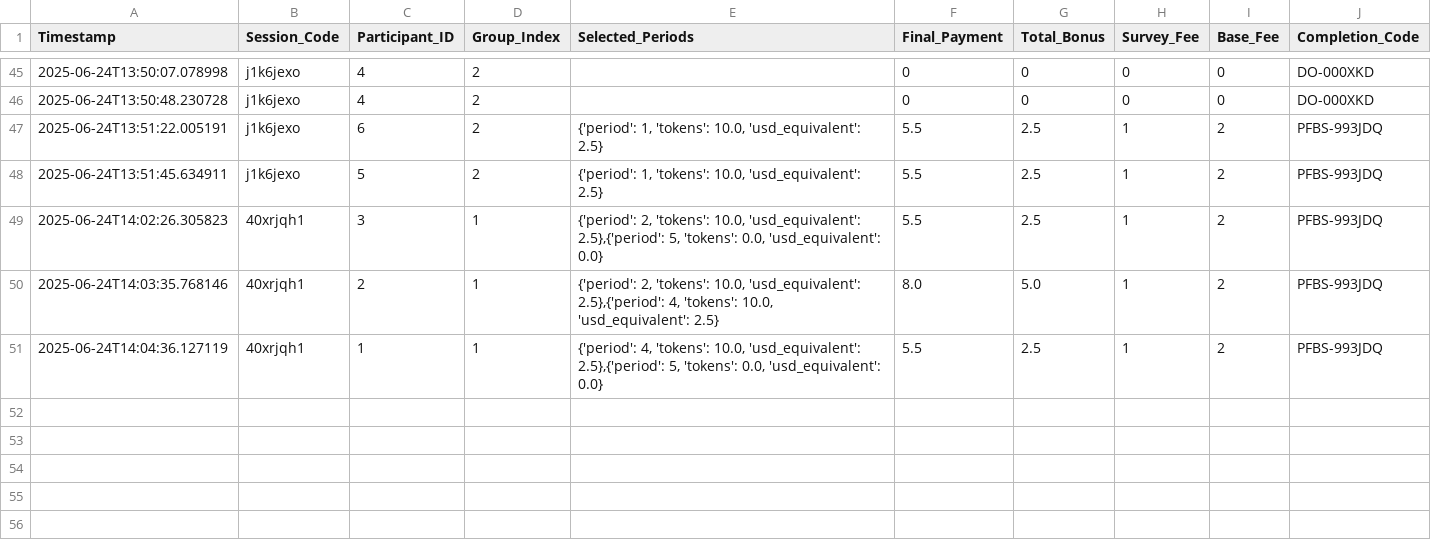
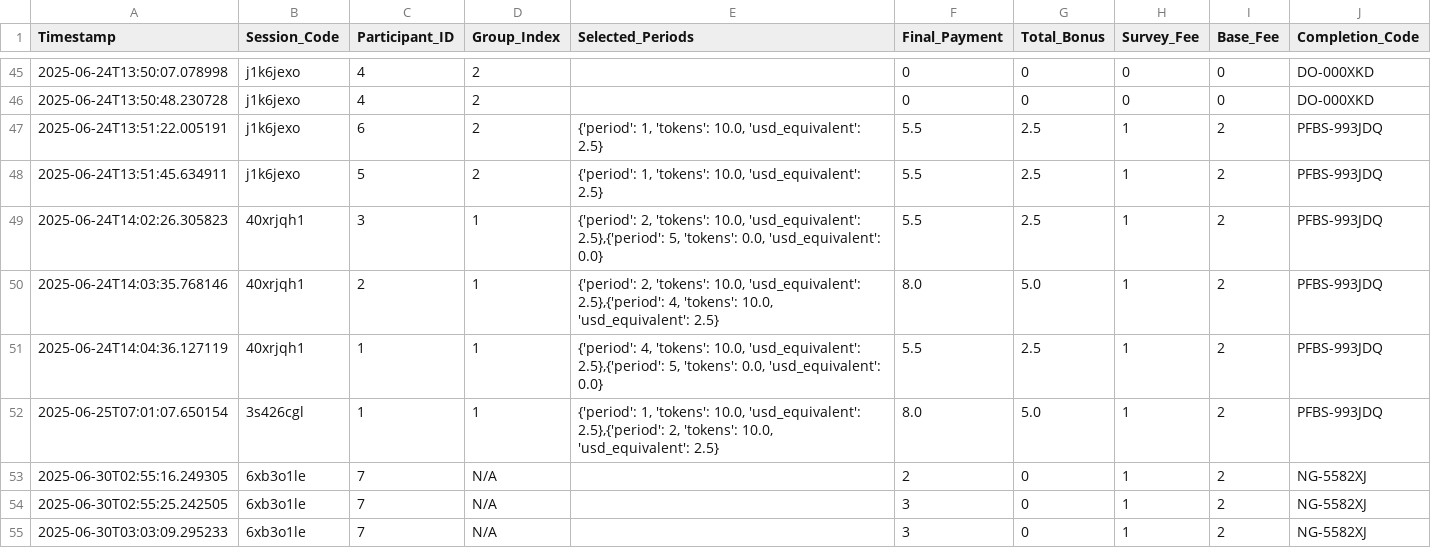
Before and after one commit to druceC/Bargaining, a CSV file: fund_vanishes/payment_data.csv, drawn as a sheet; only a part is shown, gaps mark what is left out; the diff names each change by its address in the sheet, - before the commit and + after, or states it on an @@ line.

```diff
--- a/fund_vanishes/payment_data.csv
+++ b/fund_vanishes/payment_data.csv
+row 52: 2025-06-25T07:01:07.650154 | 3s426cgl | 1 | 1 | {'period': 1, 'tokens': 10.0, 'usd_equivalent': 2.5},{'period': 2, 'tokens': 10.0, 'usd_equivalent': 2.5} | 8.0 | 5.0 | 1 | 2 | PFBS-993JDQ
+row 53: 2025-06-30T02:55:16.249305 | 6xb3o1le | 7 | N/A |  | 2 | 0 | 1 | 2 | NG-5582XJ
+row 54: 2025-06-30T02:55:25.242505 | 6xb3o1le | 7 | N/A |  | 3 | 0 | 1 | 2 | NG-5582XJ
+row 55: 2025-06-30T03:03:09.295233 | 6xb3o1le | 7 | N/A |  | 3 | 0 | 1 | 2 | NG-5582XJ
```
Also changed, not shown: fund_vanishes/game_data.csv, fund_vanishes/survey_data.csv, 12 other files.
